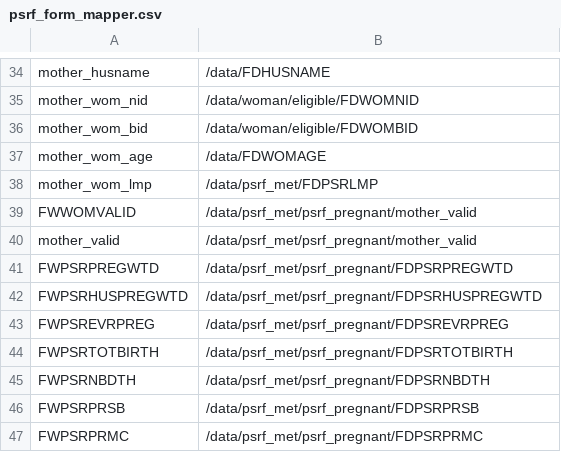
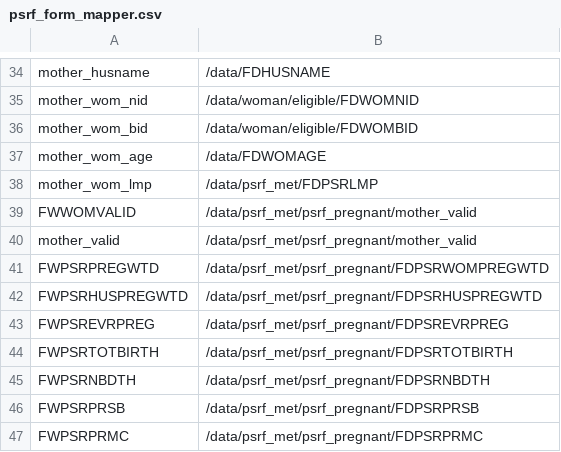
Before and after one commit to sohelsarder/opensrpadapter, a CSV file: src/main/resources/forms/psrf_form_mapper.csv, drawn as a sheet; only a part is shown, gaps mark what is left out.

Commit message:
Modify: Change variable mapping for FDPSRPREGWTD to FDPSRWOMPREGWTD

```diff
--- a/src/main/resources/forms/psrf_form_mapper.csv
+++ b/src/main/resources/forms/psrf_form_mapper.csv
@@ -40,3 +40,3 @@ FWWOMVALID, /data/psrf_met/psrf_pregnant/mother_valid
 mother_valid, /data/psrf_met/psrf_pregnant/mother_valid
-FWPSRPREGWTD, /data/psrf_met/psrf_pregnant/FDPSRPREGWTD
+FWPSRPREGWTD, /data/psrf_met/psrf_pregnant/FDPSRWOMPREGWTD
 FWPSRHUSPREGWTD, /data/psrf_met/psrf_pregnant/FDPSRHUSPREGWTD
```
Also changed, not shown: 3 other files.
